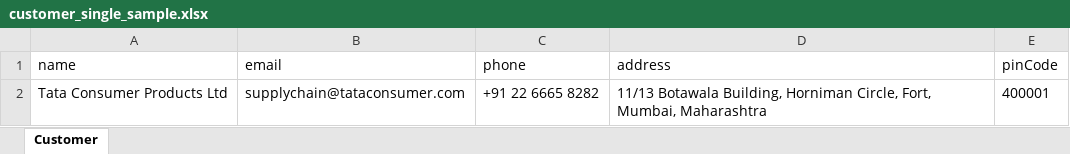
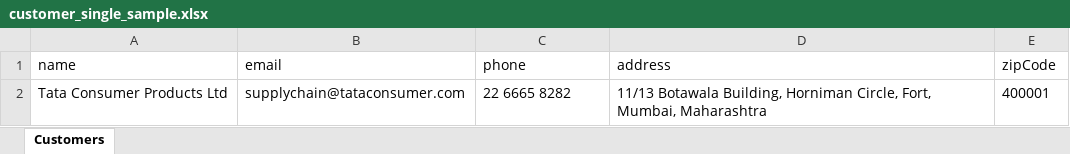
Before and after one commit to atultiwari7388/r_service_app, an Excel workbook: rabbit-web-app/public/sample_excels/dispatch/customer_single_sample.xlsx, sheet Customers, drawn as a sheet; values as stored, in another font and other column widths than the file's, no borders; the diff names each change by its address in the sheet, - before the commit and + after, or states it on an @@ line.

```diff
--- a/rabbit-web-app/public/sample_excels/dispatch/customer_single_sample.xlsx (sheet Customers)
+++ b/rabbit-web-app/public/sample_excels/dispatch/customer_single_sample.xlsx (sheet Customers)
-sheet tab: Customer
+sheet tab: Customers
-E1: pinCode
+E1: zipCode
-C2 (phone): +91 22 6665 8282
+C2 (phone): 22 6665 8282
```
Also changed, not shown: rabbit-web-app/public/sample_excels/dispatch/carrier_bulk_sample.xlsx, rabbit-web-app/public/sample_excels/dispatch/carrier_single_sample.xlsx, 4 other files.
